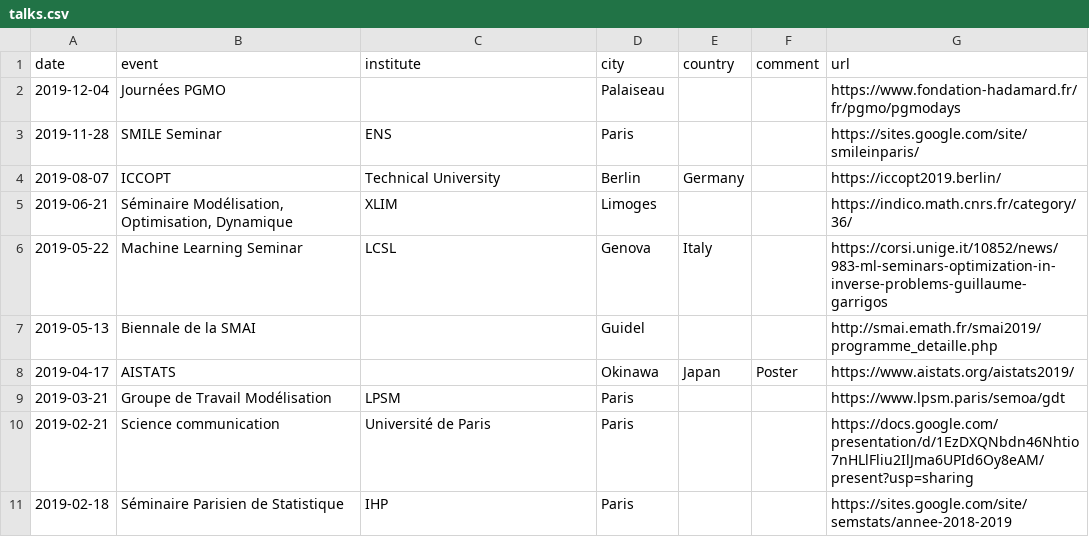
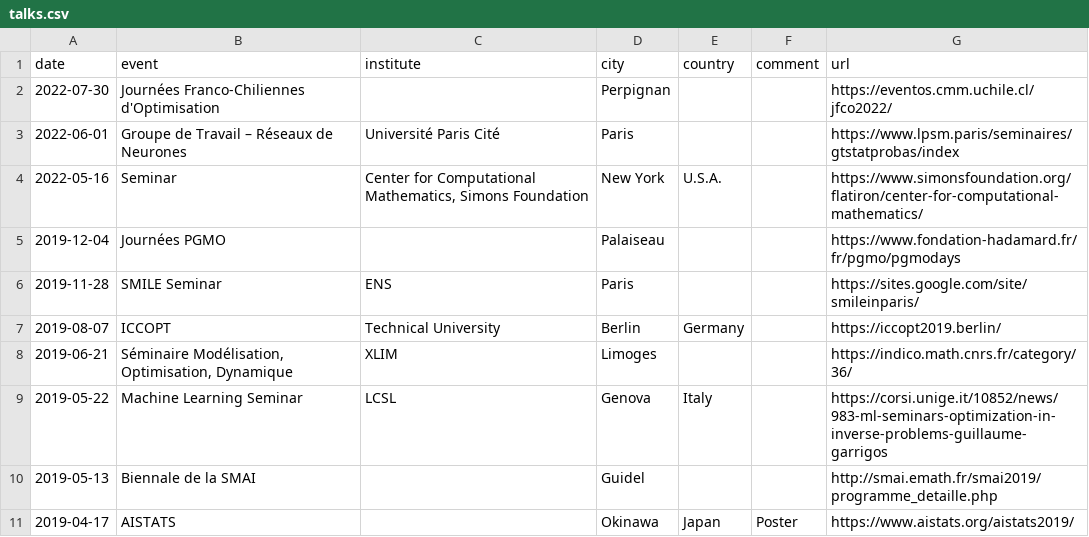
Before and after one commit to Guillaume-Garrigos/guillaume-garrigos.github.io, a CSV file: _data/talks.csv, drawn as a sheet; only a part is shown; the shorter side is filled out with more unchanged rows; the diff names each change by its address in the sheet, - before the commit and + after, or states it on an @@ line.

Commit message:
Add 2022 talks

```diff
--- a/_data/talks.csv
+++ b/_data/talks.csv
+row 2: 2022-07-30 | Journées Franco-Chiliennes d'Optimisation |  | Perpignan |  |  | https://eventos.cmm.uchile.cl/jfco2022/
+row 3: 2022-06-01 | Groupe de Travail – Réseaux de Neurones | Université Paris Cité | Paris |  |  | https://www.lpsm.paris/seminaires/gtstatprobas/index
+row 4: 2022-05-16 | Seminar | Center for Computational Mathematics, Simons Foundation | New York | U.S.A. |  | https://www.simonsfoundation.org/flatiron/center-for-computational-mathematics/
```
